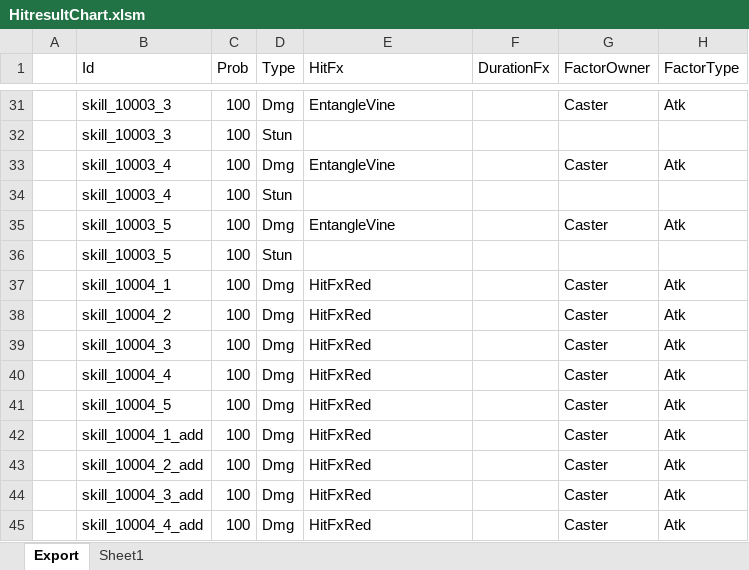
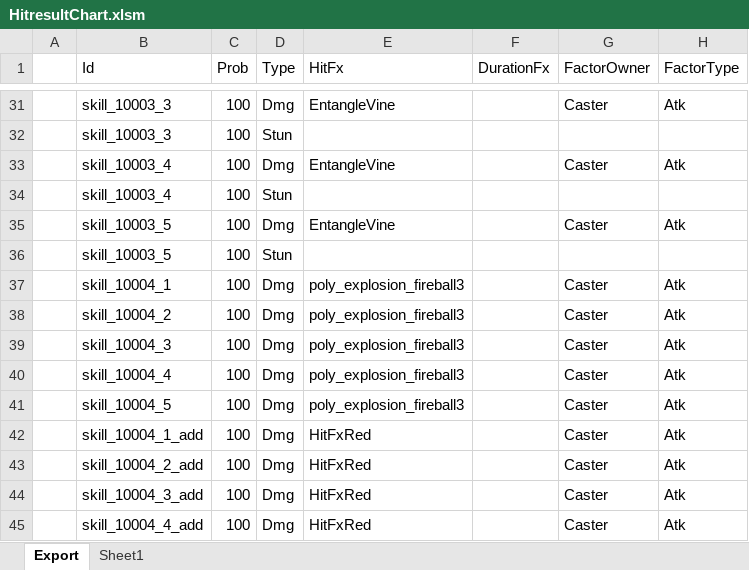
Before and after one commit to BlindBullet/ProjectDF, an Excel workbook: Assets/DataTables~/HitresultChart.xlsm, sheet Export, drawn as a sheet; only a part is shown, gaps mark what is left out; values as stored, in another font and other column widths than the file's, no borders; charts and pictures not drawn; the diff names each change by its address in the sheet, - before the commit and + after, or states it on an @@ line.

```diff
--- a/Assets/DataTables~/HitresultChart.xlsm (sheet Export)
+++ b/Assets/DataTables~/HitresultChart.xlsm (sheet Export)
-E37:E41 (HitFx): HitFxRed
+E37:E41 (HitFx): poly_explosion_fireball3
```
Also changed, not shown: charts or pictures, 25 other files.
